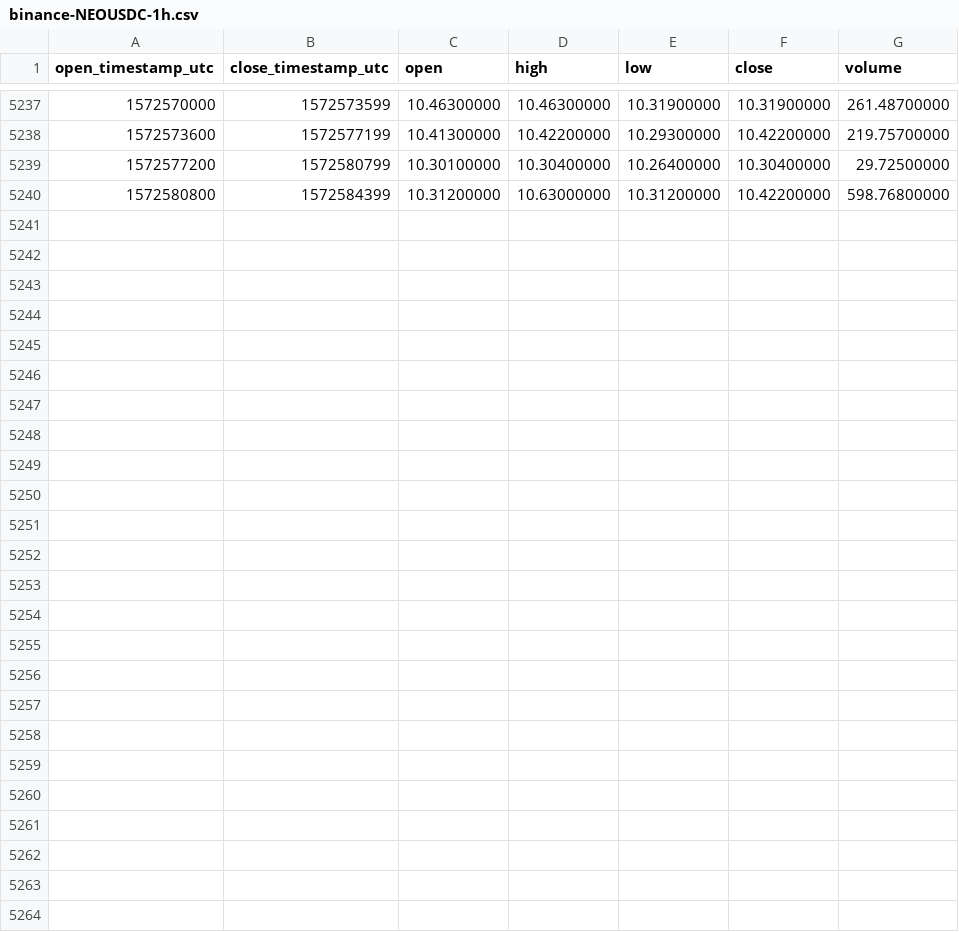
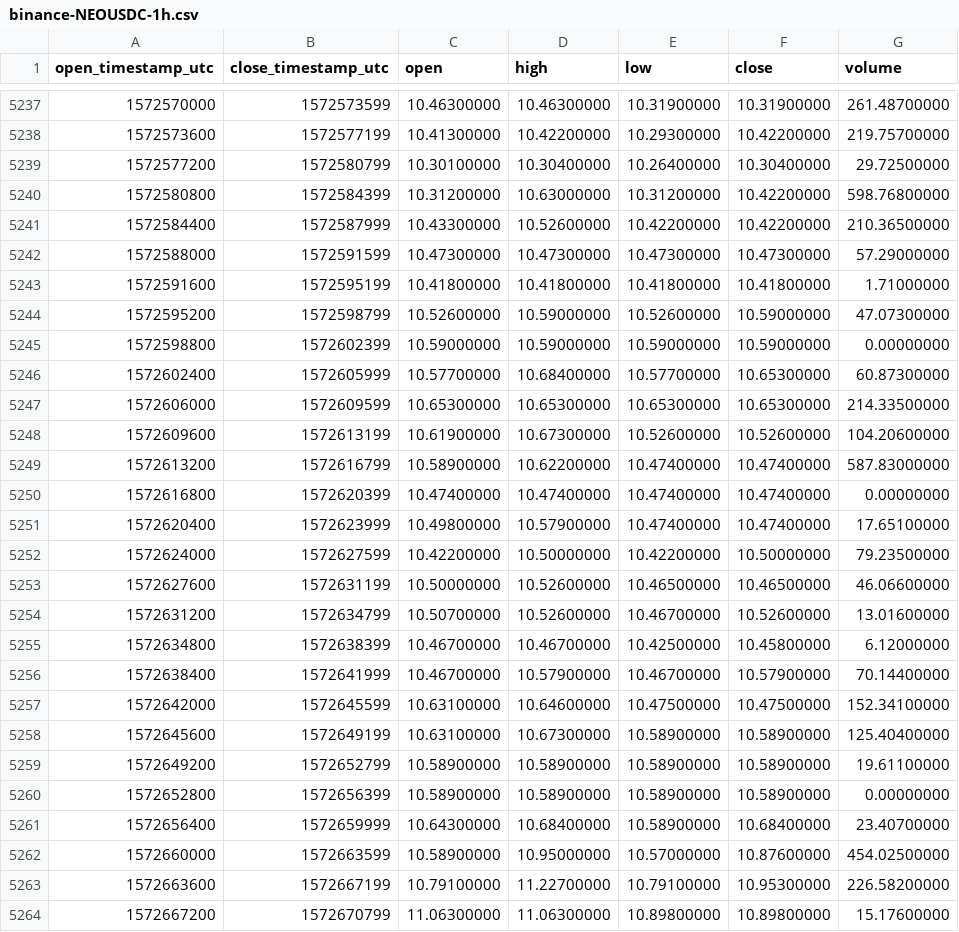
Before and after one commit to cryptobigbro/binance-NEOUSDC, a CSV file: binance-NEOUSDC-1h.csv, drawn as a sheet; only a part is shown, gaps mark what is left out.

Commit message:
Update OHLCV data.

```diff
--- a/binance-NEOUSDC-1h.csv
+++ b/binance-NEOUSDC-1h.csv
@@ -5240 +5240,25 @@ open_timestamp_utc,close_timestamp_utc,open,high,low,close,volume
 1572580800,1572584399,10.31200000,10.63000000,10.31200000,10.42200000,598.76800000
+1572584400,1572587999,10.43300000,10.52600000,10.42200000,10.42200000,210.36500000
+1572588000,1572591599,10.47300000,10.47300000,10.47300000,10.47300000,57.29000000
+1572591600,1572595199,10.41800000,10.41800000,10.41800000,10.41800000,1.71000000
+1572595200,1572598799,10.52600000,10.59000000,10.52600000,10.59000000,47.07300000
+1572598800,1572602399,10.59000000,10.59000000,10.59000000,10.59000000,0.00000000
+1572602400,1572605999,10.57700000,10.68400000,10.57700000,10.65300000,60.87300000
+1572606000,1572609599,10.65300000,10.65300000,10.65300000,10.65300000,214.33500000
+1572609600,1572613199,10.61900000,10.67300000,10.52600000,10.52600000,104.20600000
+1572613200,1572616799,10.58900000,10.62200000,10.47400000,10.47400000,587.83000000
+1572616800,1572620399,10.47400000,10.47400000,10.47400000,10.47400000,0.00000000
+1572620400,1572623999,10.49800000,10.57900000,10.47400000,10.47400000,17.65100000
+1572624000,1572627599,10.42200000,10.50000000,10.42200000,10.50000000,79.23500000
+1572627600,1572631199,10.50000000,10.52600000,10.46500000,10.46500000,46.06600000
+1572631200,1572634799,10.50700000,10.52600000,10.46700000,10.52600000,13.01600000
+1572634800,1572638399,10.46700000,10.46700000,10.42500000,10.45800000,6.12000000
+1572638400,1572641999,10.46700000,10.57900000,10.46700000,10.57900000,70.14400000
+1572642000,1572645599,10.63100000,10.64600000,10.47500000,10.47500000,152.34100000
+1572645600,1572649199,10.63100000,10.67300000,10.58900000,10.58900000,125.40400000
+1572649200,1572652799,10.58900000,10.58900000,10.58900000,10.58900000,19.61100000
+1572652800,1572656399,10.58900000,10.58900000,10.58900000,10.58900000,0.00000000
+1572656400,1572659999,10.64300000,10.68400000,10.58900000,10.68400000,23.40700000
+1572660000,1572663599,10.58900000,10.95000000,10.57000000,10.87600000,454.02500000
+1572663600,1572667199,10.79100000,11.22700000,10.79100000,10.95300000,226.58200000
+1572667200,1572670799,11.06300000,11.06300000,10.89800000,10.89800000,15.17600000
```
Also changed, not shown: binance-NEOUSDC-1d.csv.
